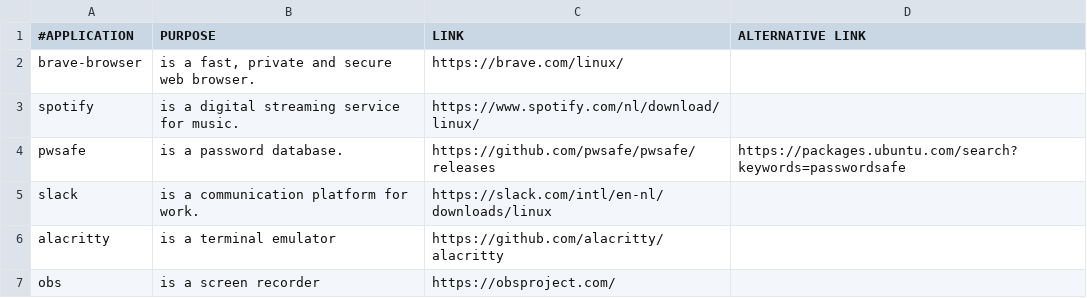
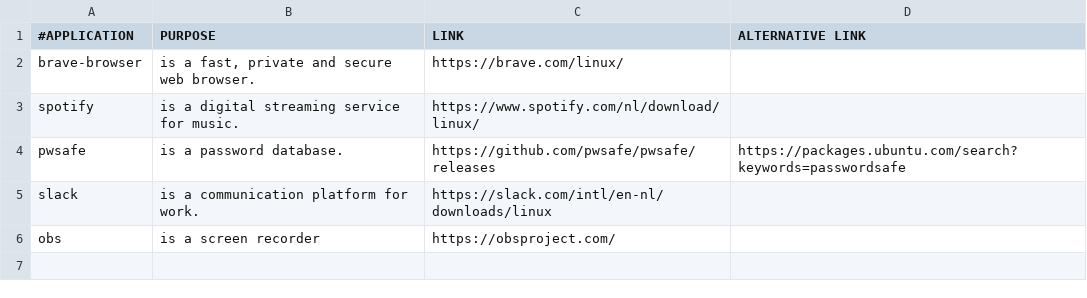
Before and after one commit to yannickperrenet/iscripts, a CSV file: manual-progs.csv, drawn as a sheet.

Commit message:
Add `alacritty`, `nvim` and `dunst` auto-installation
Decided to run the explicit build steps here as well and tightly couple
the dotfiles repo structure with this repo. In Dutch you would say:
    "Het doel heiligt de middelen"
i.e. I just want a script that installs everything for me so I don't
have to. Therefore, I am okay to let go off "good practices".

```diff
--- a/manual-progs.csv
+++ b/manual-progs.csv
@@ -5,3 +5,2 @@ pwsafe,"is a password database.","https://github.com/pwsafe/pwsafe/releases","ht
 slack,"is a communication platform for work.","https://slack.com/intl/en-nl/downloads/linux",
-alacritty,"is a terminal emulator","https://github.com/alacritty/alacritty"
 obs,"is a screen recorder","https://obsproject.com/"
```
Also changed, not shown: progs.csv, 1 other file.
